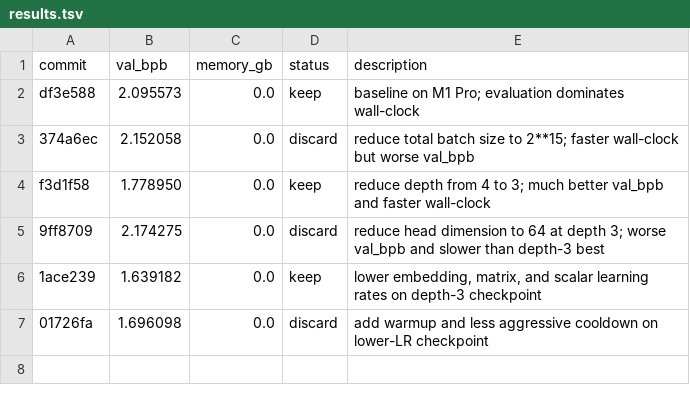
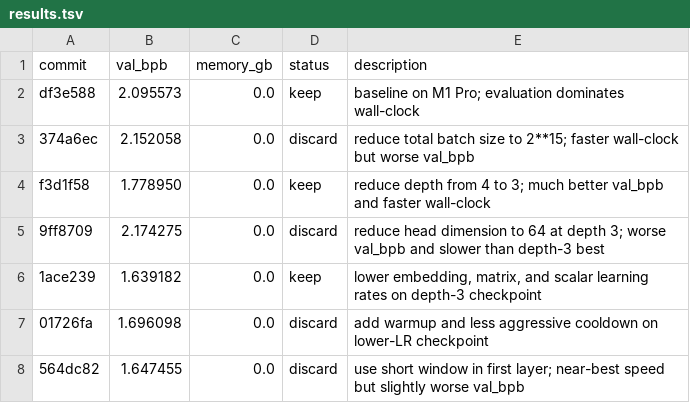
Before and after one commit to dicefuji/autoresearch-macos, a TSV file: results.tsv, drawn as a sheet; the diff names each change by its address in the sheet, - before the commit and + after, or states it on an @@ line.

Commit message:
Discard short-window experiment

```diff
--- a/results.tsv
+++ b/results.tsv
+row 8: 564dc82 | 1.647455 | 0.0 | discard | use short window in first layer; near-best speed but slightly worse val_bpb
```
Also changed, not shown: 3 other files.
